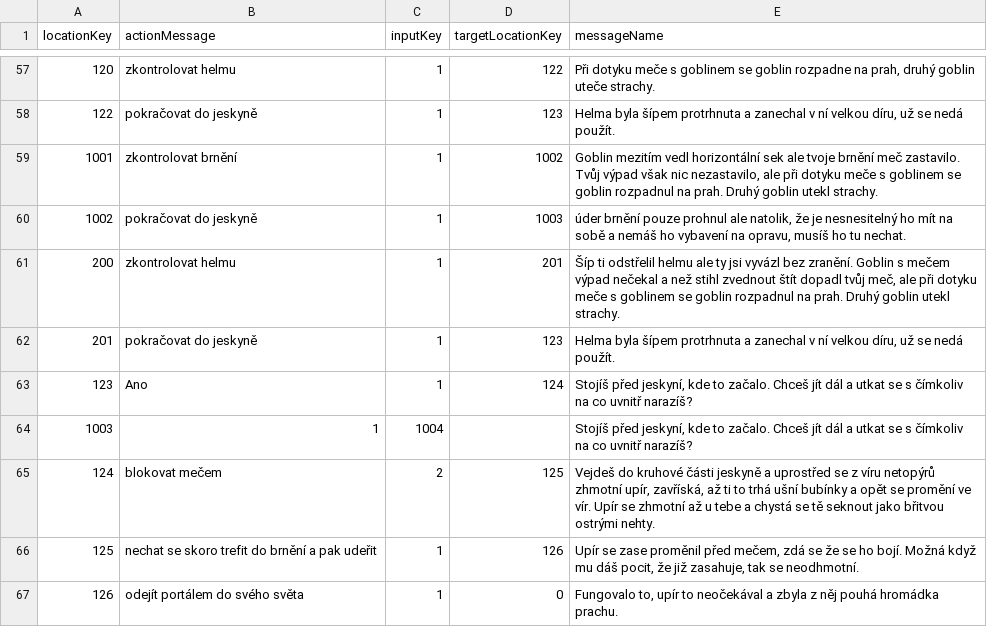
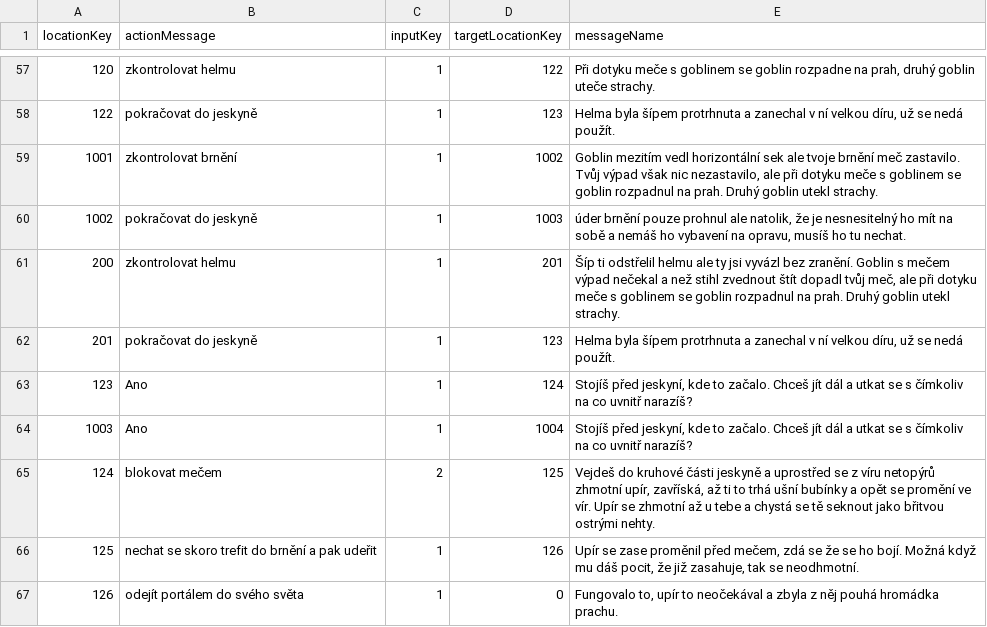
Before and after one commit to BendaBUBU/csvrepo, a CSV file: locations.csv, drawn as a sheet; only a part is shown, gaps mark what is left out.

Commit message:
Update locations.csv

```diff
--- a/locations.csv
+++ b/locations.csv
@@ -63,3 +63,3 @@ locationKey;actionMessage;inputKey;targetLocationKey;messageName
 123;Ano;1;124;Stojíš před jeskyní, kde to začalo. Chceš jít dál a utkat se s čímkoliv na co uvnitř narazíš?
-1003;1;1004;;Stojíš před jeskyní, kde to začalo. Chceš jít dál a utkat se s čímkoliv na co uvnitř narazíš?
+1003;Ano;1;1004;Stojíš před jeskyní, kde to začalo. Chceš jít dál a utkat se s čímkoliv na co uvnitř narazíš?
 124;blokovat mečem;2;125;Vejdeš do kruhové části jeskyně a uprostřed se z víru netopýrů zhmotní upír, zavříská, až ti to trhá ušní bubínky a opět se promění ve vír. Upír se zhmotní až u tebe a chystá se tě seknout jako břitvou ostrými nehty.
```
